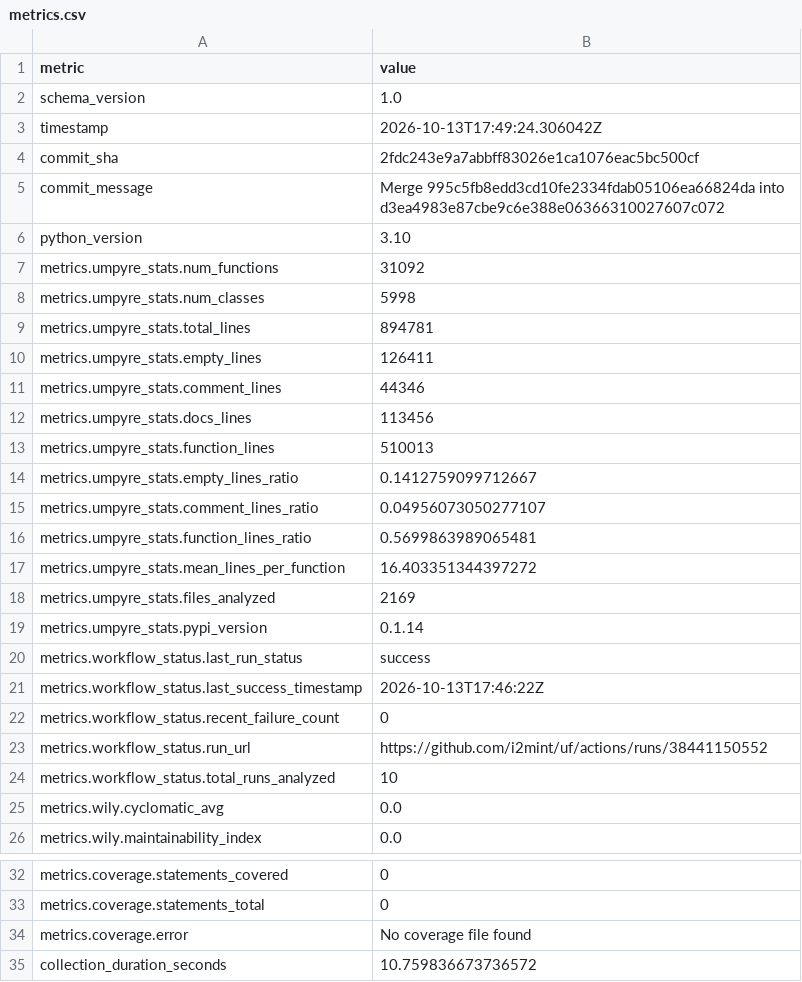
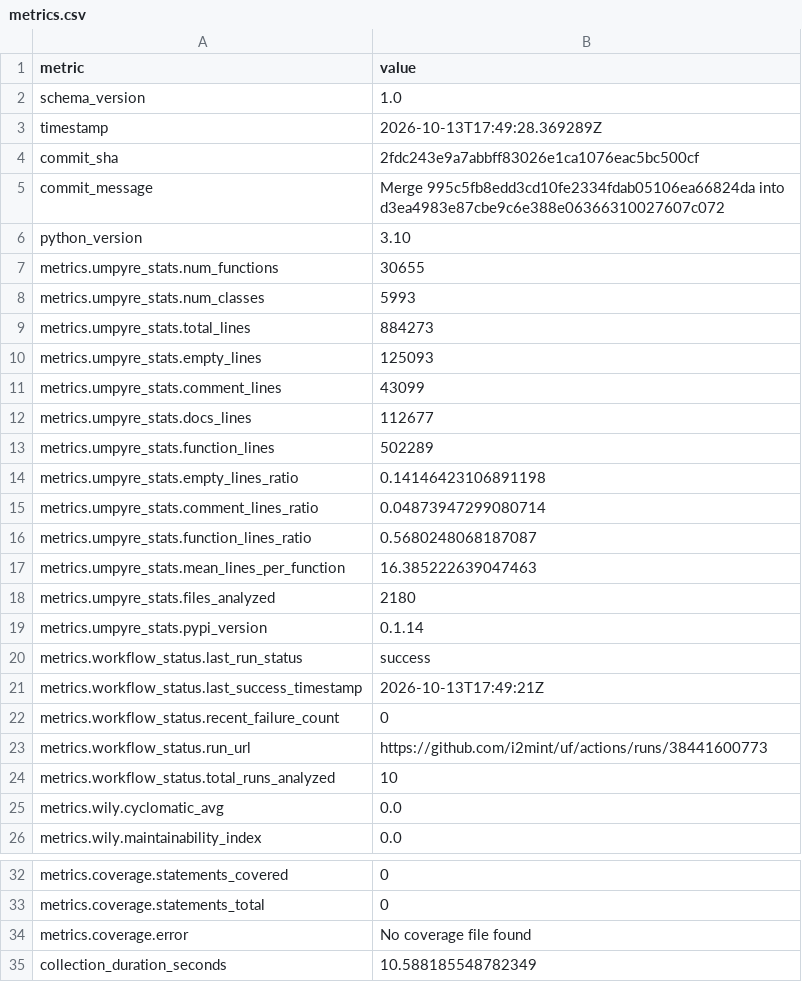
Before and after one commit to i2mint/uf, a CSV file: metrics.csv, drawn as a sheet; only a part is shown, gaps mark what is left out.

Commit message:
Update metrics for 2fdc243

```diff
--- a/metrics.csv
+++ b/metrics.csv
@@ -2,3 +2,3 @@ metric,value
 schema_version,1.0
-timestamp,2026-10-13T17:49:24.306042Z
+timestamp,2026-10-13T17:49:28.369289Z
 commit_sha,2fdc243e9a7abbff83026e1ca1076eac5bc500cf
@@ -6,19 +6,19 @@ commit_message,Merge 995c5fb8edd3cd10fe2334fdab05106ea66824da into d3ea4983e87cb
 python_version,3.10
-metrics.umpyre_stats.num_functions,31092
-metrics.umpyre_stats.num_classes,5998
-metrics.umpyre_stats.total_lines,894781
-metrics.umpyre_stats.empty_lines,126411
-metrics.umpyre_stats.comment_lines,44346
-metrics.umpyre_stats.docs_lines,113456
-metrics.umpyre_stats.function_lines,510013
-metrics.umpyre_stats.empty_lines_ratio,0.1412759099712667
-metrics.umpyre_stats.comment_lines_ratio,0.04956073050277107
-metrics.umpyre_stats.function_lines_ratio,0.5699863989065481
-metrics.umpyre_stats.mean_lines_per_function,16.403351344397272
-metrics.umpyre_stats.files_analyzed,2169
+metrics.umpyre_stats.num_functions,30655
+metrics.umpyre_stats.num_classes,5993
+metrics.umpyre_stats.total_lines,884273
+metrics.umpyre_stats.empty_lines,125093
+metrics.umpyre_stats.comment_lines,43099
+metrics.umpyre_stats.docs_lines,112677
+metrics.umpyre_stats.function_lines,502289
+metrics.umpyre_stats.empty_lines_ratio,0.14146423106891198
+metrics.umpyre_stats.comment_lines_ratio,0.04873947299080714
+metrics.umpyre_stats.function_lines_ratio,0.5680248068187087
+metrics.umpyre_stats.mean_lines_per_function,16.385222639047463
+metrics.umpyre_stats.files_analyzed,2180
 metrics.umpyre_stats.pypi_version,0.1.14
 metrics.workflow_status.last_run_status,success
-metrics.workflow_status.last_success_timestamp,2026-10-13T17:46:22Z
+metrics.workflow_status.last_success_timestamp,2026-10-13T17:49:21Z
 metrics.workflow_status.recent_failure_count,0
-metrics.workflow_status.run_url,https://github.com/i2mint/uf/actions/runs/38441150552
+metrics.workflow_status.run_url,https://github.com/i2mint/uf/actions/runs/38441600773
 metrics.workflow_status.total_runs_analyzed,10
@@ -38,2 +38,2 @@ metrics.coverage.statements_total,0
 metrics.coverage.error,No coverage file found
-collection_duration_seconds,10.759836673736572
+collection_duration_seconds,10.588185548782349
```
Also changed, not shown: 2 other files.
